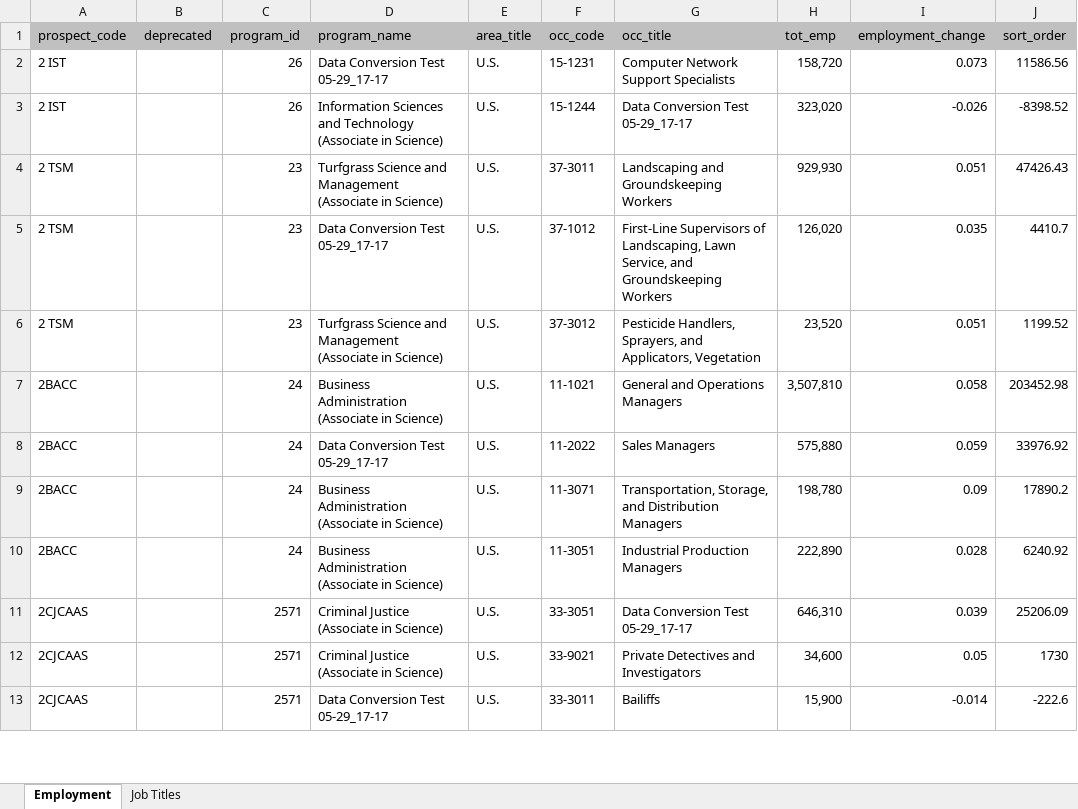
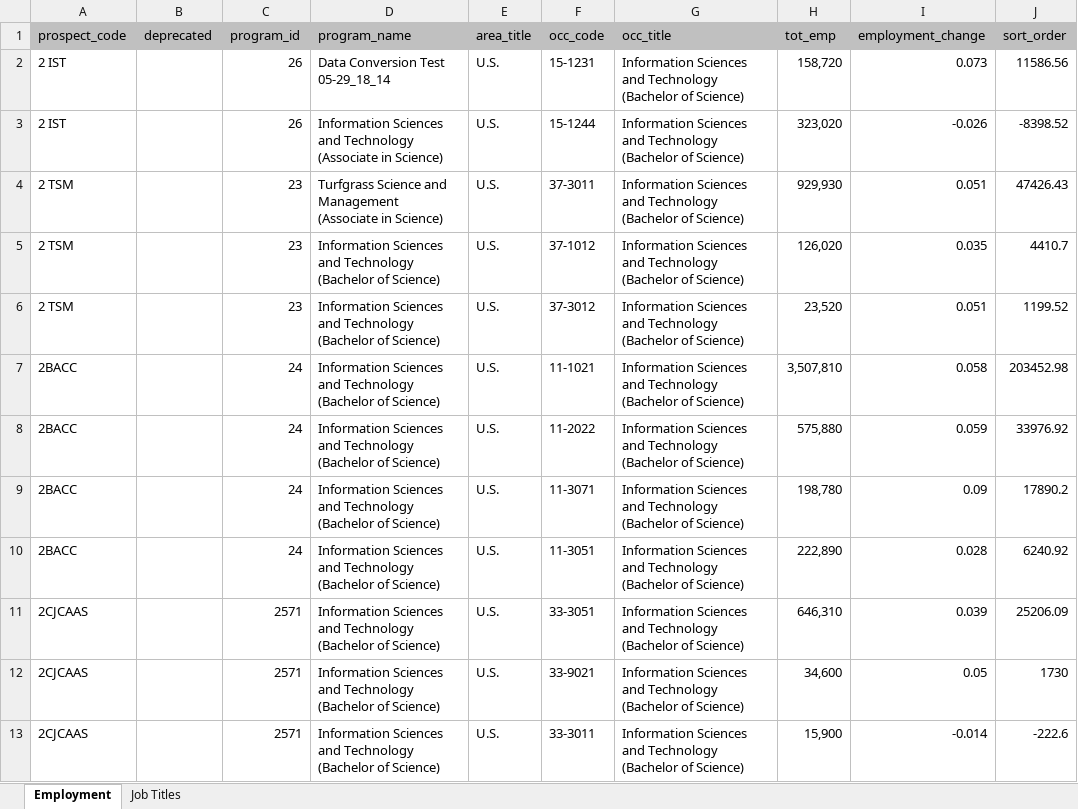
Before and after one commit to psu-online-education/bls-data-conversion, an Excel workbook: docs/bls-data/World-Campus-BLS-Data-Latest.xlsx, sheet Employment, drawn as a sheet; only a part is shown; values as stored, in another font and other column widths than the file's, no borders; table styles not drawn; the diff covers the shown part only; the diff names each change by its address in the sheet, - before the commit and + after, or states it on an @@ line.

Commit message:
Update BLS data 2025-05-29-22-15-12 (#7) (#8)
* Data intake process test 05-29_18-03 intake

* Update BLS JSON files 2025-05-29-22-05-51

* Update intake workflow

* Data intake process test 05-29_18-14 - intake branch

* Update BLS JSON files 2025-05-29-22-15-12

---------

Co-authored-by: github-actions[bot] <41898282+github-actions[bot]@users.noreply.github.com>
Co-authored-by: github-actions[bot] <github-actions[bot]@users.noreply.github.com>

```diff
--- a/docs/bls-data/World-Campus-BLS-Data-Latest.xlsx (sheet Employment)
+++ b/docs/bls-data/World-Campus-BLS-Data-Latest.xlsx (sheet Employment)
-D2 (program_name): Data Conversion Test 05-29_17-17
+D2 (program_name): Data Conversion Test 05-29_18_14
-G2 (occ_title): Computer Network Support Specialists
+G2 (occ_title): Information Sciences and Technology (Bachelor of Science)
-G3 (occ_title): Data Conversion Test 05-29_17-17
+G3 (occ_title): Information Sciences and Technology (Bachelor of Science)
-G4 (occ_title): Landscaping and Groundskeeping Workers
+G4 (occ_title): Information Sciences and Technology (Bachelor of Science)
-D5 (program_name): Data Conversion Test 05-29_17-17
+D5 (program_name): Information Sciences and Technology (Bachelor of Science)
-G5 (occ_title): First-Line Supervisors of Landscaping, Lawn Service, and Groundskeeping Workers
+G5 (occ_title): Information Sciences and Technology (Bachelor of Science)
-D6 (program_name): Turfgrass Science and Management (Associate in Science)
+D6 (program_name): Information Sciences and Technology (Bachelor of Science)
-G6 (occ_title): Pesticide Handlers, Sprayers, and Applicators, Vegetation
+G6 (occ_title): Information Sciences and Technology (Bachelor of Science)
-D7 (program_name): Business Administration (Associate in Science)
+D7 (program_name): Information Sciences and Technology (Bachelor of Science)
-G7 (occ_title): General and Operations Managers
+G7 (occ_title): Information Sciences and Technology (Bachelor of Science)
-D8 (program_name): Data Conversion Test 05-29_17-17
+D8 (program_name): Information Sciences and Technology (Bachelor of Science)
-G8 (occ_title): Sales Managers
+G8 (occ_title): Information Sciences and Technology (Bachelor of Science)
-D9:D10 (program_name): Business Administration (Associate in Science)
+D9:D10 (program_name): Information Sciences and Technology (Bachelor of Science)
-G9 (occ_title): Transportation, Storage, and Distribution Managers
+G9 (occ_title): Information Sciences and Technology (Bachelor of Science)
-G10 (occ_title): Industrial Production Managers
+G10 (occ_title): Information Sciences and Technology (Bachelor of Science)
-D11:D12 (program_name): Criminal Justice (Associate in Science)
+D11:D12 (program_name): Information Sciences and Technology (Bachelor of Science)
-G11 (occ_title): Data Conversion Test 05-29_17-17
+G11 (occ_title): Information Sciences and Technology (Bachelor of Science)
-G12 (occ_title): Private Detectives and Investigators
+G12 (occ_title): Information Sciences and Technology (Bachelor of Science)
-D13 (program_name): Data Conversion Test 05-29_17-17
+D13 (program_name): Information Sciences and Technology (Bachelor of Science)
-G13 (occ_title): Bailiffs
+G13 (occ_title): Information Sciences and Technology (Bachelor of Science)
```
Also changed, not shown: 14 edited cells elsewhere in this sheet, 2 other files.
